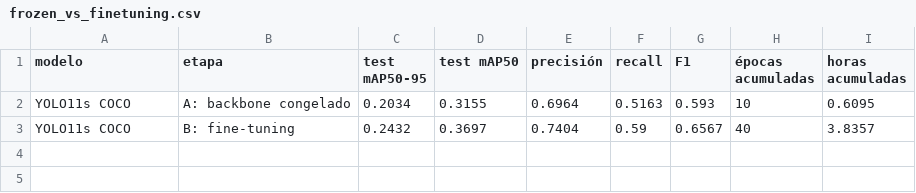
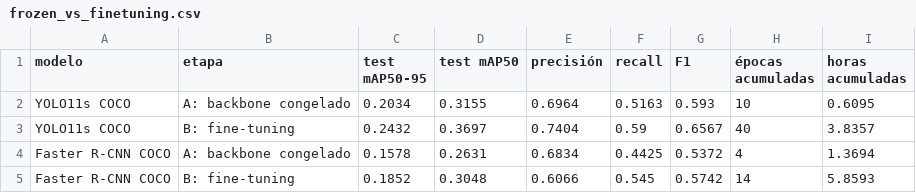
Before and after one commit to AlexMarambio/Tareas-Deep-Learning, a CSV file: Tarea_2/results/parte2/frozen_vs_finetuning.csv, drawn as a sheet; the diff names each change by its address in the sheet, - before the commit and + after, or states it on an @@ line.

```diff
--- a/Tarea_2/results/parte2/frozen_vs_finetuning.csv
+++ b/Tarea_2/results/parte2/frozen_vs_finetuning.csv
+row 4: Faster R-CNN COCO | A: backbone congelado | 0.1578 | 0.2631 | 0.6834 | 0.4425 | 0.5372 | 4 | 1.3694
+row 5: Faster R-CNN COCO | B: fine-tuning | 0.1852 | 0.3048 | 0.6066 | 0.545 | 0.5742 | 14 | 5.8593
```
Also changed, not shown: Tarea_2/results/comparacion/comparison_table.csv, Tarea_2/results/comparacion/computational_cost.csv, 17 other files.
